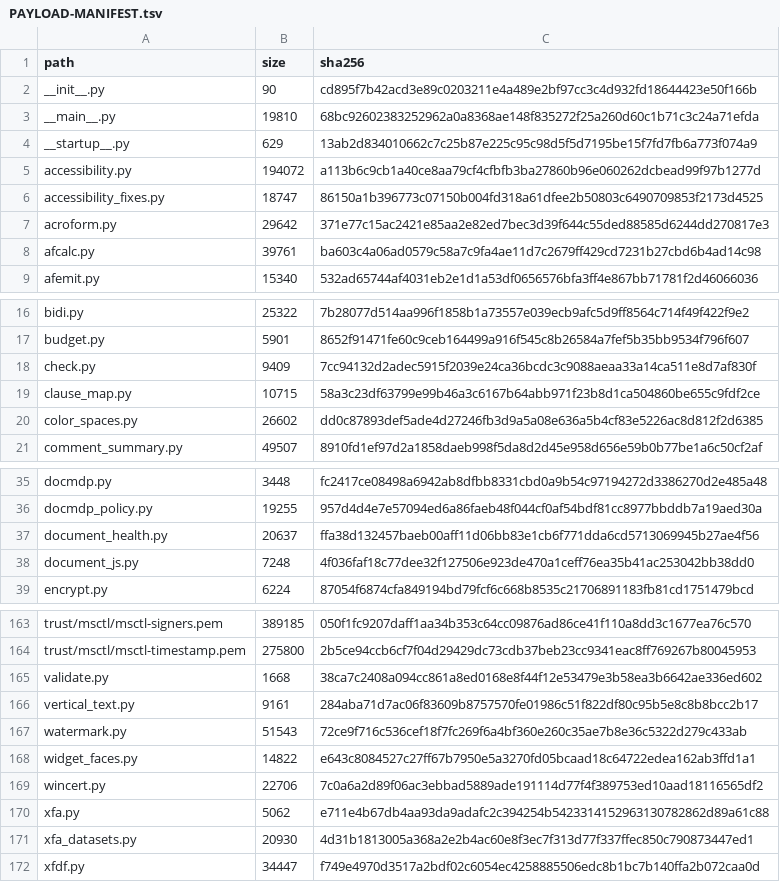
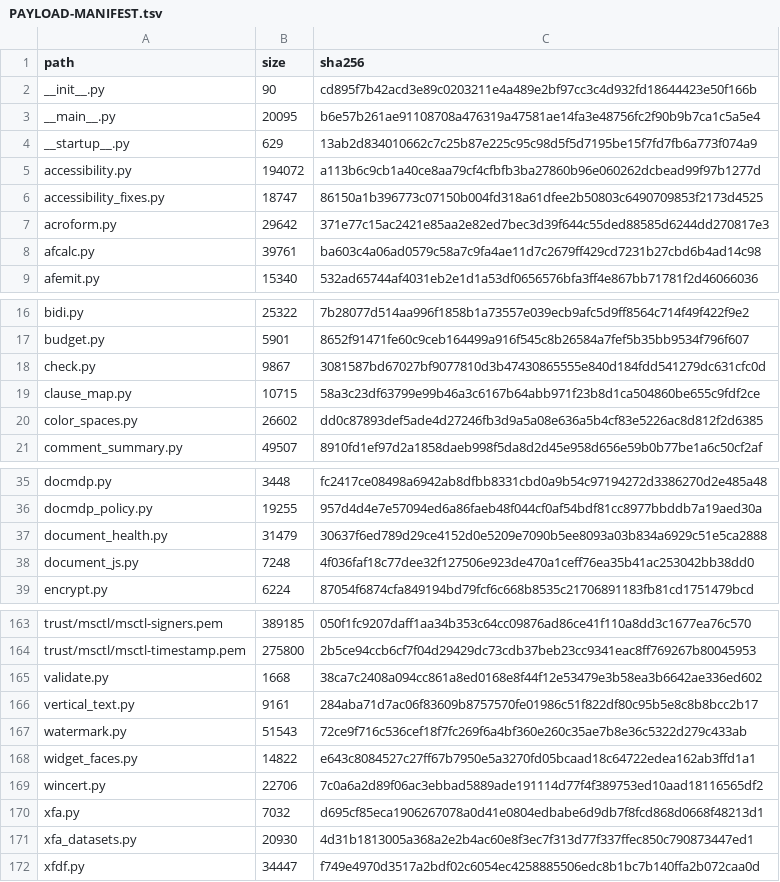
Before and after one commit to pdftl-dev/Spectra-PDF, a TSV file: src/engine/PAYLOAD-MANIFEST.tsv, drawn as a sheet; only a part is shown, gaps mark what is left out.

```diff
--- a/src/engine/PAYLOAD-MANIFEST.tsv
+++ b/src/engine/PAYLOAD-MANIFEST.tsv
@@ -2,3 +2,3 @@ path	size	sha256
 __init__.py	90	cd895f7b42acd3e89c0203211e4a489e2bf97cc3c4d932fd18644423e50f166b
-__main__.py	19810	68bc92602383252962a0a8368ae148f835272f25a260d60c1b71c3c24a71efda
+__main__.py	20095	b6e57b261ae91108708a476319a47581ae14fa3e48756fc2f90b9b7ca1c5a5e4
 __startup__.py	629	13ab2d834010662c7c25b87e225c95c98d5f5d7195be15f7fd7fb6a773f074a9
@@ -17,3 +17,3 @@ bidi.py	25322	7b28077d514aa996f1858b1a73557e039ecb9afc5d9ff8564c714f49f422f9e2
 budget.py	5901	8652f91471fe60c9ceb164499a916f545c8b26584a7fef5b35bb9534f796f607
-check.py	9409	7cc94132d2adec5915f2039e24ca36bcdc3c9088aeaa33a14ca511e8d7af830f
+check.py	9867	3081587bd67027bf9077810d3b47430865555e840d184fdd541279dc631cfc0d
 clause_map.py	10715	58a3c23df63799e99b46a3c6167b64abb971f23b8d1ca504860be655c9fdf2ce
@@ -36,3 +36,3 @@ docmdp.py	3448	fc2417ce08498a6942ab8dfbb8331cbd0a9b54c97194272d3386270d2e485a48
 docmdp_policy.py	19255	957d4d4e7e57094ed6a86faeb48f044cf0af54bdf81cc8977bbddb7a19aed30a
-document_health.py	20637	ffa38d132457baeb00aff11d06bb83e1cb6f771dda6cd5713069945b27ae4f56
+document_health.py	31479	30637f6ed789d29ce4152d0e5209e7090b5ee8093a03b834a6929c51e5ca2888
 document_js.py	7248	4f036faf18c77dee32f127506e923de470a1ceff76ea35b41ac253042bb38dd0
@@ -169,3 +169,3 @@ widget_faces.py	14822	e643c8084527c27ff67b7950e5a3270fd05bcaad18c64722edea162ab3
 wincert.py	22706	7c0a6a2d89f06ac3ebbad5889ade191114d77f4f389753ed10aad18116565df2
-xfa.py	5062	e711e4b67db4aa93da9adafc2c394254b5423314152963130782862d89a61c88
+xfa.py	7032	d695cf85eca1906267078a0d41e0804edbabe6d9db7f8fcd868d0668f48213d1
 xfa_datasets.py	20930	4d31b1813005a368a2e2b4ac60e8f3ec7f313d77f337ffec850c790873447ed1
```
Also changed, not shown: 27 other files.
